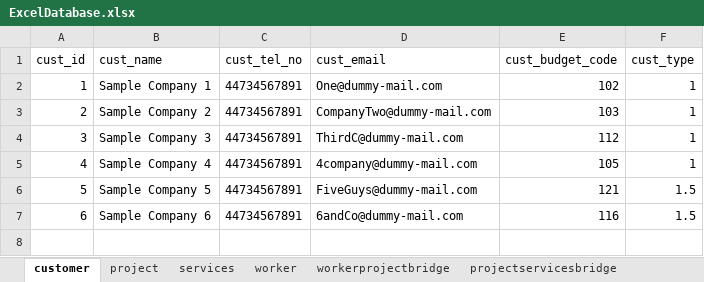
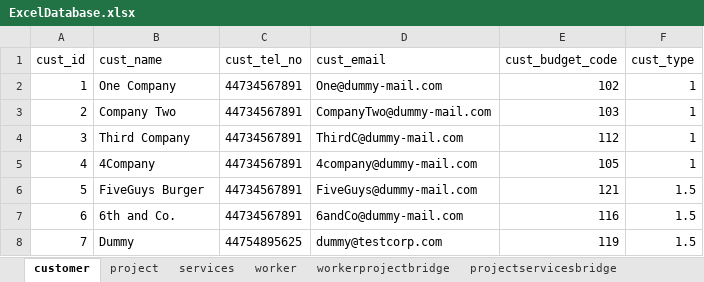
Before and after one commit to CSP5UofG/Imaging-System-App, an Excel workbook: imaging_system_app_project/resources/excel/ExcelDatabase.xlsx, sheet customer, drawn as a sheet; values as stored, in another font and other column widths than the file's, no borders; the diff names each change by its address in the sheet, - before the commit and + after, or states it on an @@ line.

```diff
--- a/imaging_system_app_project/resources/excel/ExcelDatabase.xlsx (sheet customer)
+++ b/imaging_system_app_project/resources/excel/ExcelDatabase.xlsx (sheet customer)
-B2 (cust_name): Sample Company 1
+B2 (cust_name): One Company
-B3 (cust_name): Sample Company 2
+B3 (cust_name): Company Two
-B4 (cust_name): Sample Company 3
+B4 (cust_name): Third Company
-B5 (cust_name): Sample Company 4
+B5 (cust_name): 4Company
-B6 (cust_name): Sample Company 5
+B6 (cust_name): FiveGuys Burger
-B7 (cust_name): Sample Company 6
+B7 (cust_name): 6th and Co.
+row 8: 7 | Dummy | 44754895625 | dummy@testcorp.com | 119 | 1.5
```
Also changed, not shown: sheet project, sheet projectservicesbridge, sheet bill, sheet services, sheet workerprojectbridge, sheet projectbillbridge, 1 more sheet, 4 other files.
